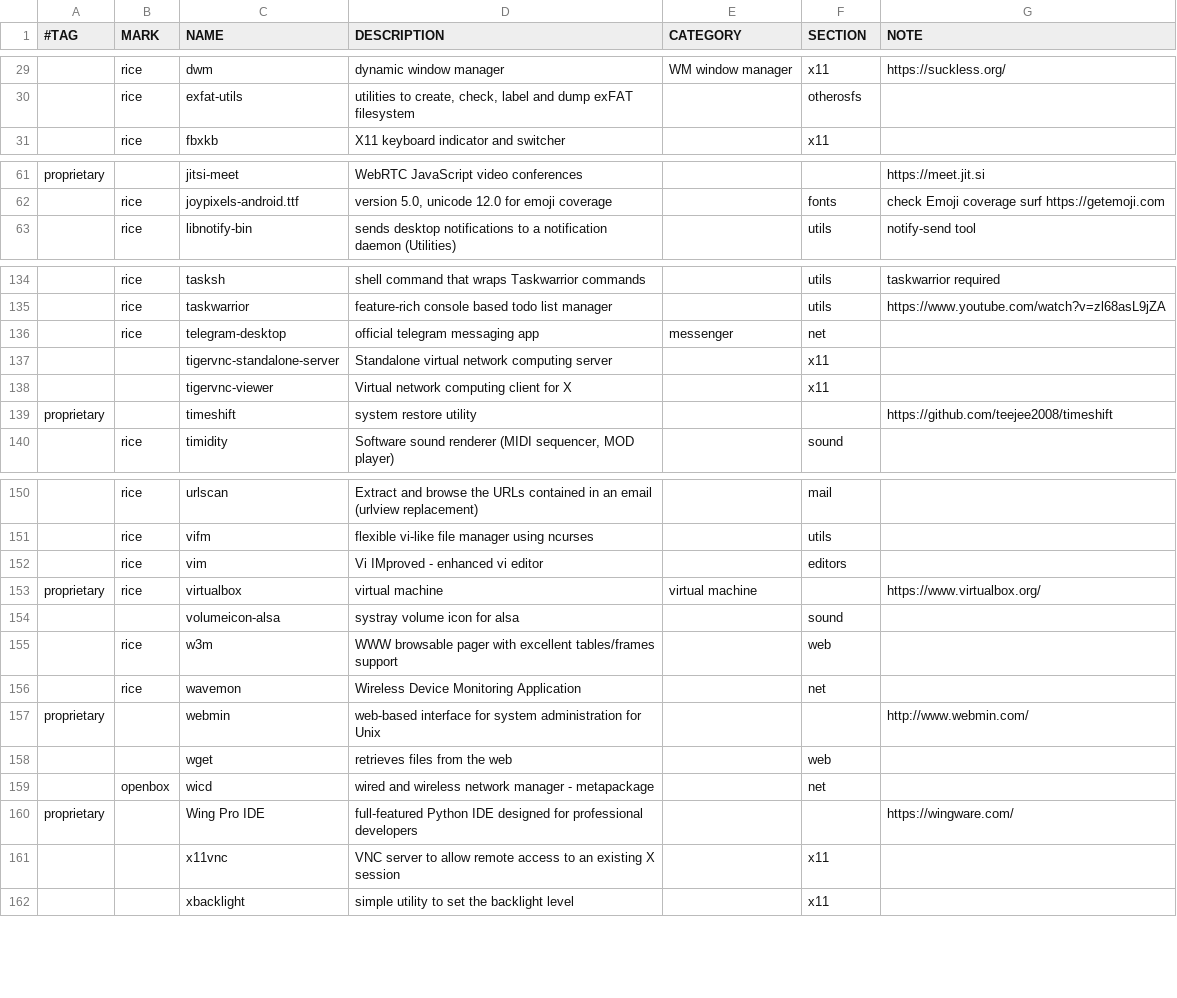
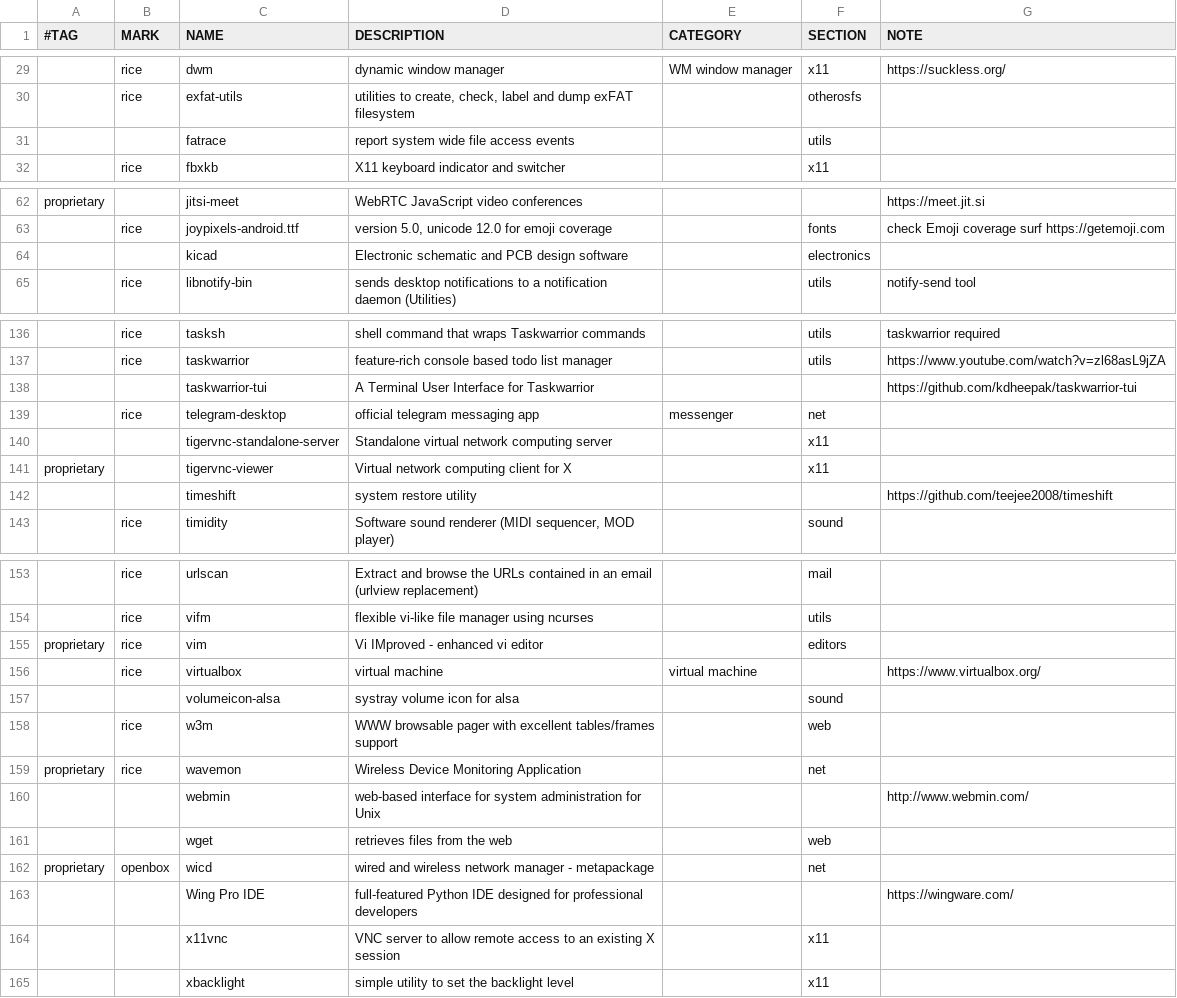
Before and after one commit to suhrobina/riceraw, a CSV file: packages.csv, drawn as a sheet; only a part is shown, gaps mark what is left out; addresses are those after the commit; the diff covers the shown part only; the diff names each change by its address in the sheet, - before the commit and + after, or states it on an @@ line.

Commit message:
Add package into list

```diff
--- a/packages.csv
+++ b/packages.csv
+row 31:  |  | fatrace | report system wide file access events |  | utils
+row 64:  |  | kicad | Electronic schematic and PCB design software |  | electronics
+row 138:  |  | taskwarrior-tui | A Terminal User Interface for Taskwarrior |  |  | https://github.com/kdheepak/taskwarrior-tui
-A141 (#TAG): (empty)
+A141 (#TAG): proprietary
-A142 (#TAG): proprietary
+A142 (#TAG): (empty)
-A155 (#TAG): (empty)
+A155 (#TAG): proprietary
-A156 (#TAG): proprietary
+A156 (#TAG): (empty)
-A159 (#TAG): (empty)
+A159 (#TAG): proprietary
-A160 (#TAG): proprietary
+A160 (#TAG): (empty)
-A162 (#TAG): (empty)
+A162 (#TAG): proprietary
-A163 (#TAG): proprietary
+A163 (#TAG): (empty)
```
Also changed, not shown: 8 edited cells elsewhere in this file.
